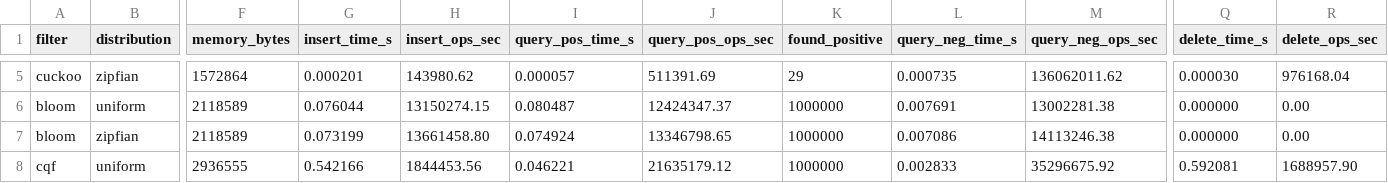
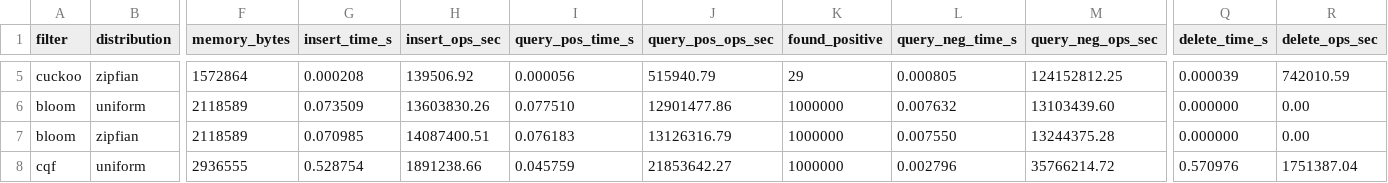
Before and after one commit to Harshajevs/Counting-Quotient-Filter-AMQ, a CSV file: results/bench_raw.csv, drawn as a sheet; only a part is shown, gaps mark what is left out; the diff covers the shown part only; the diff names each change by its address in the sheet, - before the commit and + after, or states it on an @@ line.

```diff
--- a/results/bench_raw.csv
+++ b/results/bench_raw.csv
-G5 (insert_time_s): 0.000201
+G5 (insert_time_s): 0.000208
-H5 (insert_ops_sec): 143980.62
+H5 (insert_ops_sec): 139506.92
-I5 (query_pos_time_s): 0.000057
+I5 (query_pos_time_s): 0.000056
-J5 (query_pos_ops_sec): 511391.69
+J5 (query_pos_ops_sec): 515940.79
-L5 (query_neg_time_s): 0.000735
+L5 (query_neg_time_s): 0.000805
-M5 (query_neg_ops_sec): 136062011.62
+M5 (query_neg_ops_sec): 124152812.25
-Q5 (delete_time_s): 0.000030
+Q5 (delete_time_s): 0.000039
-R5 (delete_ops_sec): 976168.04
+R5 (delete_ops_sec): 742010.59
-G6 (insert_time_s): 0.076044
+G6 (insert_time_s): 0.073509
-H6 (insert_ops_sec): 13150274.15
+H6 (insert_ops_sec): 13603830.26
-I6 (query_pos_time_s): 0.080487
+I6 (query_pos_time_s): 0.077510
-J6 (query_pos_ops_sec): 12424347.37
+J6 (query_pos_ops_sec): 12901477.86
-L6 (query_neg_time_s): 0.007691
+L6 (query_neg_time_s): 0.007632
-M6 (query_neg_ops_sec): 13002281.38
+M6 (query_neg_ops_sec): 13103439.60
-G7 (insert_time_s): 0.073199
+G7 (insert_time_s): 0.070985
-H7 (insert_ops_sec): 13661458.80
+H7 (insert_ops_sec): 14087400.51
-I7 (query_pos_time_s): 0.074924
+I7 (query_pos_time_s): 0.076183
-J7 (query_pos_ops_sec): 13346798.65
+J7 (query_pos_ops_sec): 13126316.79
-L7 (query_neg_time_s): 0.007086
+L7 (query_neg_time_s): 0.007550
-M7 (query_neg_ops_sec): 14113246.38
+M7 (query_neg_ops_sec): 13244375.28
-G8 (insert_time_s): 0.542166
+G8 (insert_time_s): 0.528754
-H8 (insert_ops_sec): 1844453.56
+H8 (insert_ops_sec): 1891238.66
-I8 (query_pos_time_s): 0.046221
+I8 (query_pos_time_s): 0.045759
-J8 (query_pos_ops_sec): 21635179.12
+J8 (query_pos_ops_sec): 21853642.27
-L8 (query_neg_time_s): 0.002833
+L8 (query_neg_time_s): 0.002796
-M8 (query_neg_ops_sec): 35296675.92
+M8 (query_neg_ops_sec): 35766214.72
-Q8 (delete_time_s): 0.592081
+Q8 (delete_time_s): 0.570976
-R8 (delete_ops_sec): 1688957.90
+R8 (delete_ops_sec): 1751387.04
```
Also changed, not shown: 110 edited cells elsewhere in this file, results/bench.csv, 7 other files.
